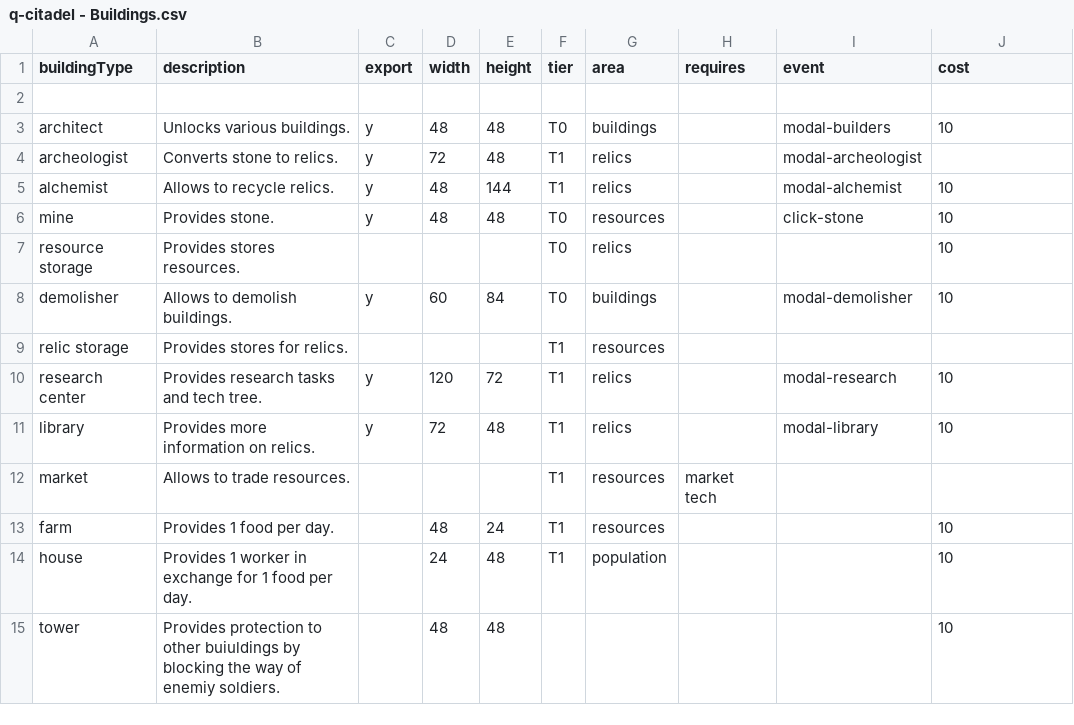
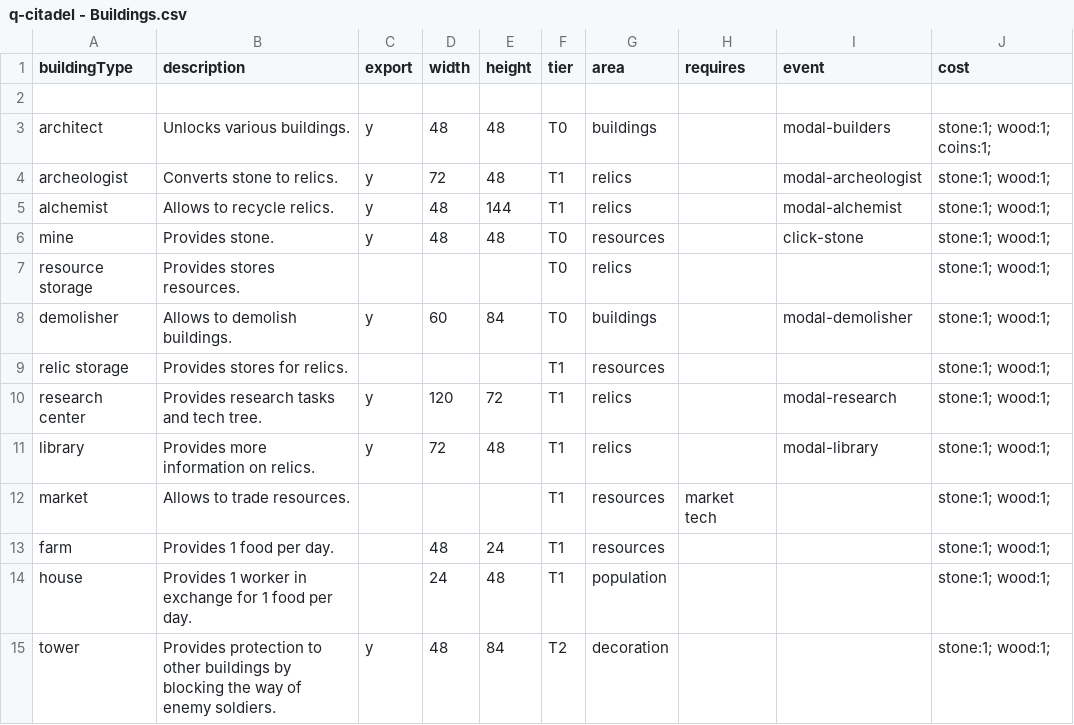
Before and after one commit to ormach/quantum-citadel, a CSV file: 04-DATA/q-citadel - Buildings.csv, drawn as a sheet; only a part is shown; the diff names each change by its address in the sheet, - before the commit and + after, or states it on an @@ line.

```diff
--- a/04-DATA/q-citadel - Buildings.csv
+++ b/04-DATA/q-citadel - Buildings.csv
-J3 (cost): 10
+J3 (cost): stone:1; wood:1; coins:1;
-J4 (cost): (empty)
+J4 (cost): stone:1; wood:1;
-J5:J8 (cost): 10
+J5:J8 (cost): stone:1; wood:1;
-J9 (cost): (empty)
+J9 (cost): stone:1; wood:1;
-J10:J11 (cost): 10
+J10:J11 (cost): stone:1; wood:1;
-J12 (cost): (empty)
+J12 (cost): stone:1; wood:1;
-J13:J15 (cost): 10
+J13:J15 (cost): stone:1; wood:1;
-B15 (description): …to other buiuldings by blocking the way of enemiy soldiers.
+B15 (description): …to other buildings by blocking the way of enemy soldiers.
-C15 (export): (empty)
+C15 (export): y
-E15 (height): 48
+E15 (height): 84
-F15 (tier): (empty)
+F15 (tier): T2
-G15 (area): (empty)
+G15 (area): decoration
```
Also changed, not shown: 17 other files.
